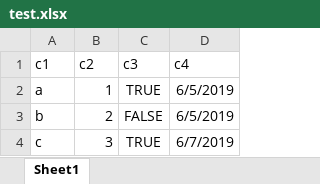
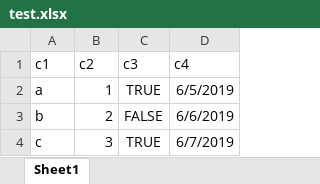
Before and after one commit to centeractive/koia, an Excel workbook: src/app/shared/services/reader/excel/test.xlsx, sheet Sheet1, drawn as a sheet; values as stored, in another font and other column widths than the file's, no borders; the diff names each change by its address in the sheet, - before the commit and + after, or states it on an @@ line.

```diff
--- a/src/app/shared/services/reader/excel/test.xlsx (sheet Sheet1)
+++ b/src/app/shared/services/reader/excel/test.xlsx (sheet Sheet1)
-D3 (c4): 6/5/2019
+D3 (c4): 6/6/2019
```
Also changed, not shown: 15 other files.
